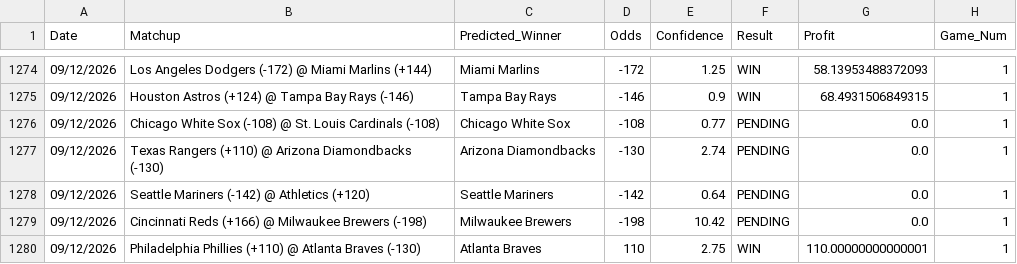
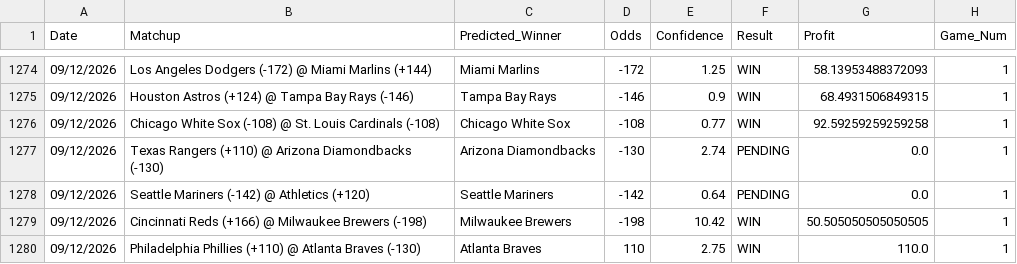
Before and after one commit to HHRUS90/mlb-edge-analyzer, a CSV file: prediction_history.csv, drawn as a sheet; only a part is shown, gaps mark what is left out.

```diff
--- a/prediction_history.csv
+++ b/prediction_history.csv
@@ -1275,6 +1275,6 @@ Date,Matchup,Predicted_Winner,Odds,Confidence,Result,Profit,Game_Num
 09/12/2026,Houston Astros (+124) @ Tampa Bay Rays (-146),Tampa Bay Rays,-146,0.9,WIN,68.4931506849315,1
-09/12/2026,Chicago White Sox (-108) @ St. Louis Cardinals (-108),Chicago White Sox,-108,0.77,PENDING,0.0,1
+09/12/2026,Chicago White Sox (-108) @ St. Louis Cardinals (-108),Chicago White Sox,-108,0.77,WIN,92.59259259259258,1
 09/12/2026,Texas Rangers (+110) @ Arizona Diamondbacks (-130),Arizona Diamondbacks,-130,2.74,PENDING,0.0,1
 09/12/2026,Seattle Mariners (-142) @ Athletics (+120),Seattle Mariners,-142,0.64,PENDING,0.0,1
-09/12/2026,Cincinnati Reds (+166) @ Milwaukee Brewers (-198),Milwaukee Brewers,-198,10.42,PENDING,0.0,1
-09/12/2026,Philadelphia Phillies (+110) @ Atlanta Braves (-130),Atlanta Braves,110,2.75,WIN,110.00000000000001,1
+09/12/2026,Cincinnati Reds (+166) @ Milwaukee Brewers (-198),Milwaukee Brewers,-198,10.42,WIN,50.505050505050505,1
+09/12/2026,Philadelphia Phillies (+110) @ Atlanta Braves (-130),Atlanta Braves,110,2.75,WIN,110.0,1
```
Also changed, not shown: 2 other files.
